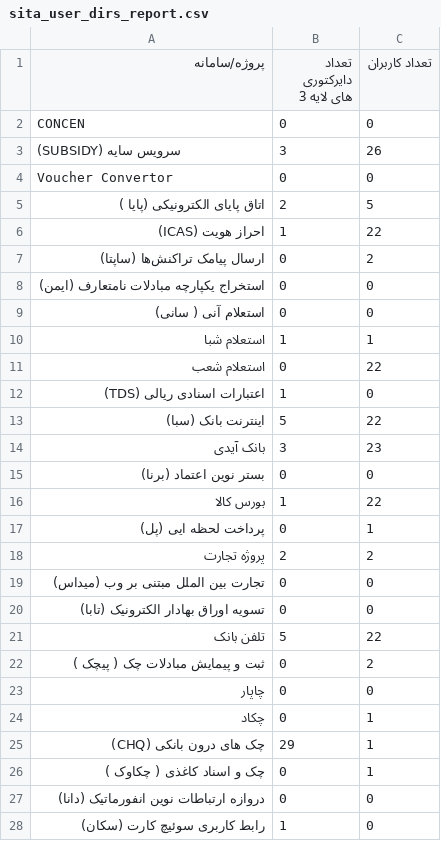
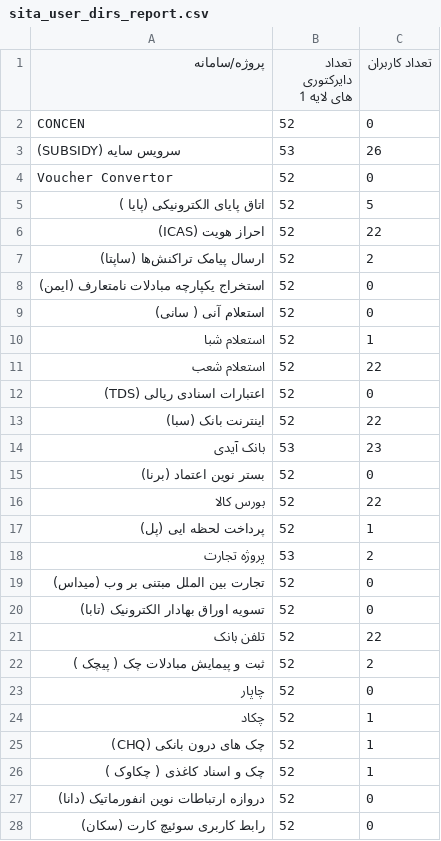
Before and after one commit to mshp-dev/Sita-Portal, a CSV file: media/exports/sita_user_dirs_report.csv, drawn as a sheet; only a part is shown; the diff covers the shown part only.

Commit message:
Custom directory depth in generate report

```diff
--- a/media/exports/sita_user_dirs_report.csv
+++ b/media/exports/sita_user_dirs_report.csv
@@ -1,28 +1,28 @@
-پروژه/سامانه,تعداد دایرکتوری های لایه 3,تعداد کاربران
-CONCEN,0,0
-(SUBSIDY) سرویس سایه,3,26
-Voucher Convertor,0,0
-اتاق پایای الکترونیکی (پایا ),2,5
-احراز هویت (ICAS),1,22
-ارسال پیامک تراکنش‌ها (ساپتا),0,2
-استخراج یکپارچه مبادلات نامتعارف (ایمن),0,0
-استعلام آنی ( سانی),0,0
-استعلام شبا,1,1
-استعلام شعب,0,22
-اعتبارات اسنادی ریالی (TDS),1,0
-اینترنت بانک (سبا),5,22
-بانک آیدی,3,23
-بستر نوین اعتماد (برنا),0,0
-بورس کالا,1,22
-پرداخت لحظه ایی (پل),0,1
-پروژه تجارت,2,2
-تجارت بین‌ الملل مبتنی بر وب (میداس),0,0
-تسویه اوراق بهادار الکترونیک (تابا),0,0
-تلفن بانک,5,22
-ثبت و پیمایش مبادلات چک ( پیچک ),0,2
-چاپار,0,0
-چکاد,0,1
-چک های درون بانکی (CHQ),29,1
-چک و اسناد کاغذی ( چکاوک ),0,1
-دروازه ارتباطات نوین انفورماتیک (دانا),0,0
-رابط کاربری سوئیچ کارت (سکان),1,0
+پروژه/سامانه,تعداد دایرکتوری های لایه 1,تعداد کاربران
+CONCEN,52,0
+(SUBSIDY) سرویس سایه,53,26
+Voucher Convertor,52,0
+اتاق پایای الکترونیکی (پایا ),52,5
+احراز هویت (ICAS),52,22
+ارسال پیامک تراکنش‌ها (ساپتا),52,2
+استخراج یکپارچه مبادلات نامتعارف (ایمن),52,0
+استعلام آنی ( سانی),52,0
+استعلام شبا,52,1
+استعلام شعب,52,22
+اعتبارات اسنادی ریالی (TDS),52,0
+اینترنت بانک (سبا),52,22
+بانک آیدی,53,23
+بستر نوین اعتماد (برنا),52,0
+بورس کالا,52,22
+پرداخت لحظه ایی (پل),52,1
+پروژه تجارت,53,2
+تجارت بین‌ الملل مبتنی بر وب (میداس),52,0
+تسویه اوراق بهادار الکترونیک (تابا),52,0
+تلفن بانک,52,22
+ثبت و پیمایش مبادلات چک ( پیچک ),52,2
+چاپار,52,0
+چکاد,52,1
+چک های درون بانکی (CHQ),52,1
+چک و اسناد کاغذی ( چکاوک ),52,1
+دروازه ارتباطات نوین انفورماتیک (دانا),52,0
+رابط کاربری سوئیچ کارت (سکان),52,0
```
Also changed, not shown: 30 edited cells elsewhere in this file, 6 other files.
